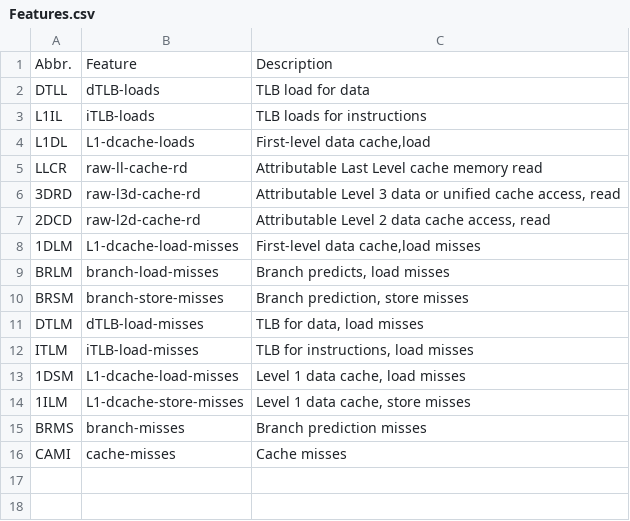
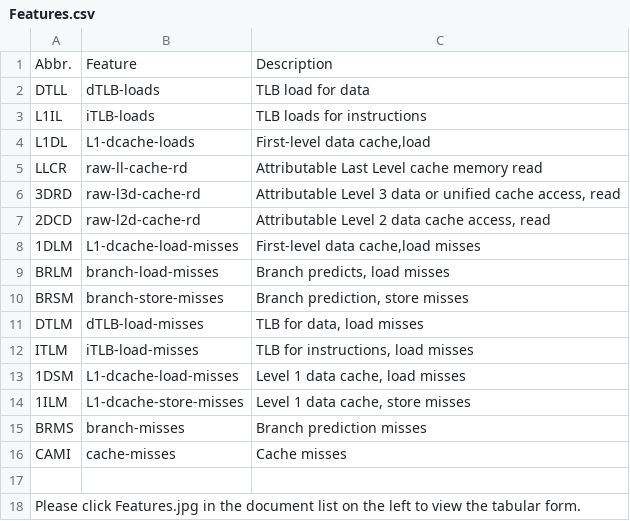
Before and after one commit to Ephemera-Ouyang/BEMAP, a CSV file: Features.csv, drawn as a sheet.

Commit message:
Add files via upload

```diff
--- a/Features.csv
+++ b/Features.csv
@@ -16 +16,3 @@ BRMS,branch-misses,Branch prediction misses
 CAMI,cache-misses,Cache misses
+,,
+Please click Features.jpg in the document list on the left to view the tabular form.,,
```
